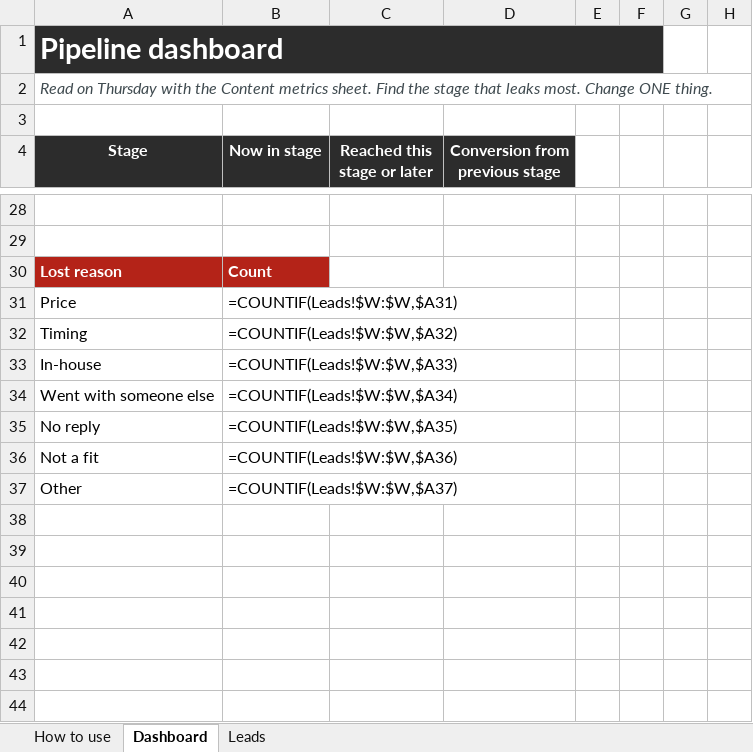
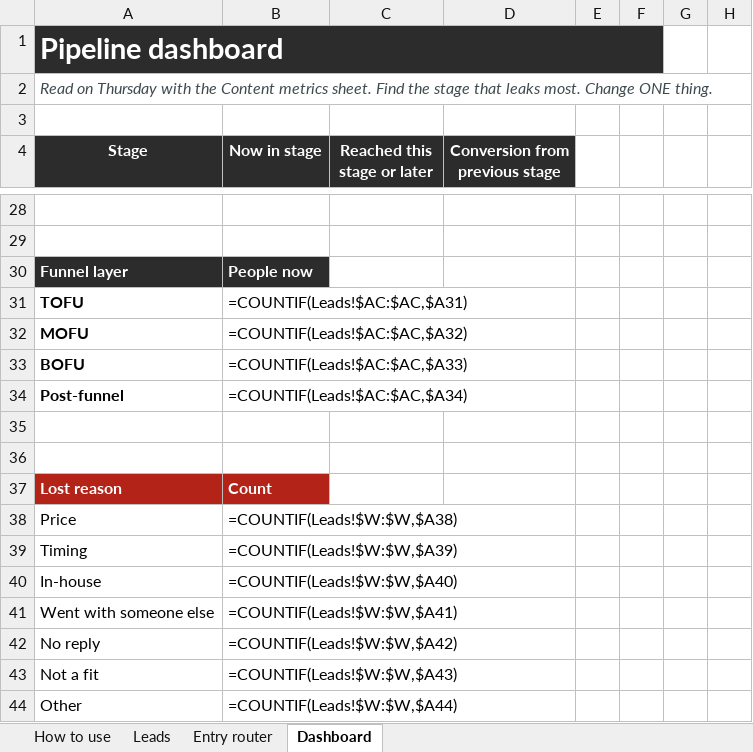
Before and after one commit to ahmed912/ahmedfetyan, an Excel workbook: hub/sales-pipeline.xlsx, sheet Dashboard, drawn as a sheet; only a part is shown, gaps mark what is left out; values as stored, in another font and other column widths than the file's, no borders; formulas without a stored value are shown as written; charts and pictures and conditional formats not drawn; addresses are those after the commit; the diff names each change by its address in the sheet, - before the commit and + after, or states it on an @@ line.

```diff
--- a/hub/sales-pipeline.xlsx (sheet Dashboard)
+++ b/hub/sales-pipeline.xlsx (sheet Dashboard)
+sheet tab: Entry router
@@ sheet tab order changed: How to use | Leads | Entry router | Dashboard @@
+row 30: Funnel layer | People now
+row 31: TOFU | =COUNTIF(Leads!$AC:$AC,$A31)
+row 32: MOFU | =COUNTIF(Leads!$AC:$AC,$A32)
+row 33: BOFU | =COUNTIF(Leads!$AC:$AC,$A33)
+row 34: Post-funnel | =COUNTIF(Leads!$AC:$AC,$A34)
+row 35: (empty)
+row 36: (empty)
-B38 (Now in stage): =COUNTIF(Leads!$W:$W,$A31)
+B38 (Now in stage): =COUNTIF(Leads!$W:$W,$A38)
-B39 (Now in stage): =COUNTIF(Leads!$W:$W,$A32)
+B39 (Now in stage): =COUNTIF(Leads!$W:$W,$A39)
-B40 (Now in stage): =COUNTIF(Leads!$W:$W,$A33)
+B40 (Now in stage): =COUNTIF(Leads!$W:$W,$A40)
-B41 (Now in stage): =COUNTIF(Leads!$W:$W,$A34)
+B41 (Now in stage): =COUNTIF(Leads!$W:$W,$A41)
-B42 (Now in stage): =COUNTIF(Leads!$W:$W,$A35)
+B42 (Now in stage): =COUNTIF(Leads!$W:$W,$A42)
-B43 (Now in stage): =COUNTIF(Leads!$W:$W,$A36)
+B43 (Now in stage): =COUNTIF(Leads!$W:$W,$A43)
-B44 (Now in stage): =COUNTIF(Leads!$W:$W,$A37)
+B44 (Now in stage): =COUNTIF(Leads!$W:$W,$A44)
```
Also changed, not shown: sheet Leads, hub/content-metrics.xlsx, 5 other files.
